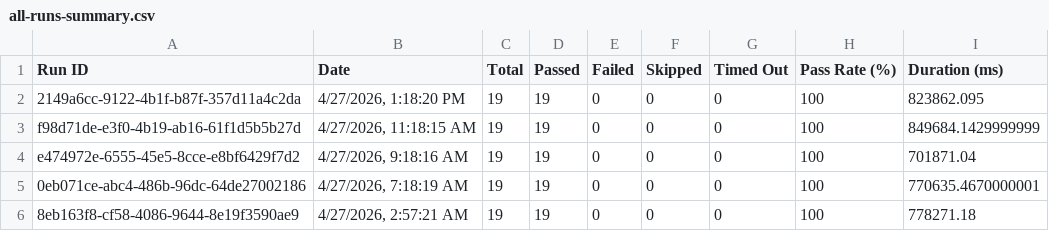
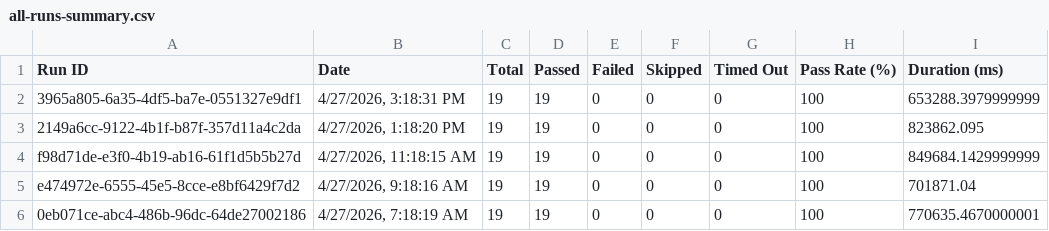
Before and after one commit to saira-uwc/asksam-automation-new, a CSV file: docs/exports/all-runs-summary.csv, drawn as a sheet; only a part is shown; the shorter side is filled out with more unchanged rows.

```diff
--- a/docs/exports/all-runs-summary.csv
+++ b/docs/exports/all-runs-summary.csv
@@ -1,2 +1,3 @@
 Run ID,Date,Total,Passed,Failed,Skipped,Timed Out,Pass Rate (%),Duration (ms)
+"3965a805-6a35-4df5-ba7e-0551327e9df1","4/27/2026, 3:18:31 PM",19,19,0,0,0,100,653288.3979999999
 "2149a6cc-9122-4b1f-b87f-357d11a4c2da","4/27/2026, 1:18:20 PM",19,19,0,0,0,100,823862.095
```
Also changed, not shown: docs/exports/current-run.csv, 3 other files.
